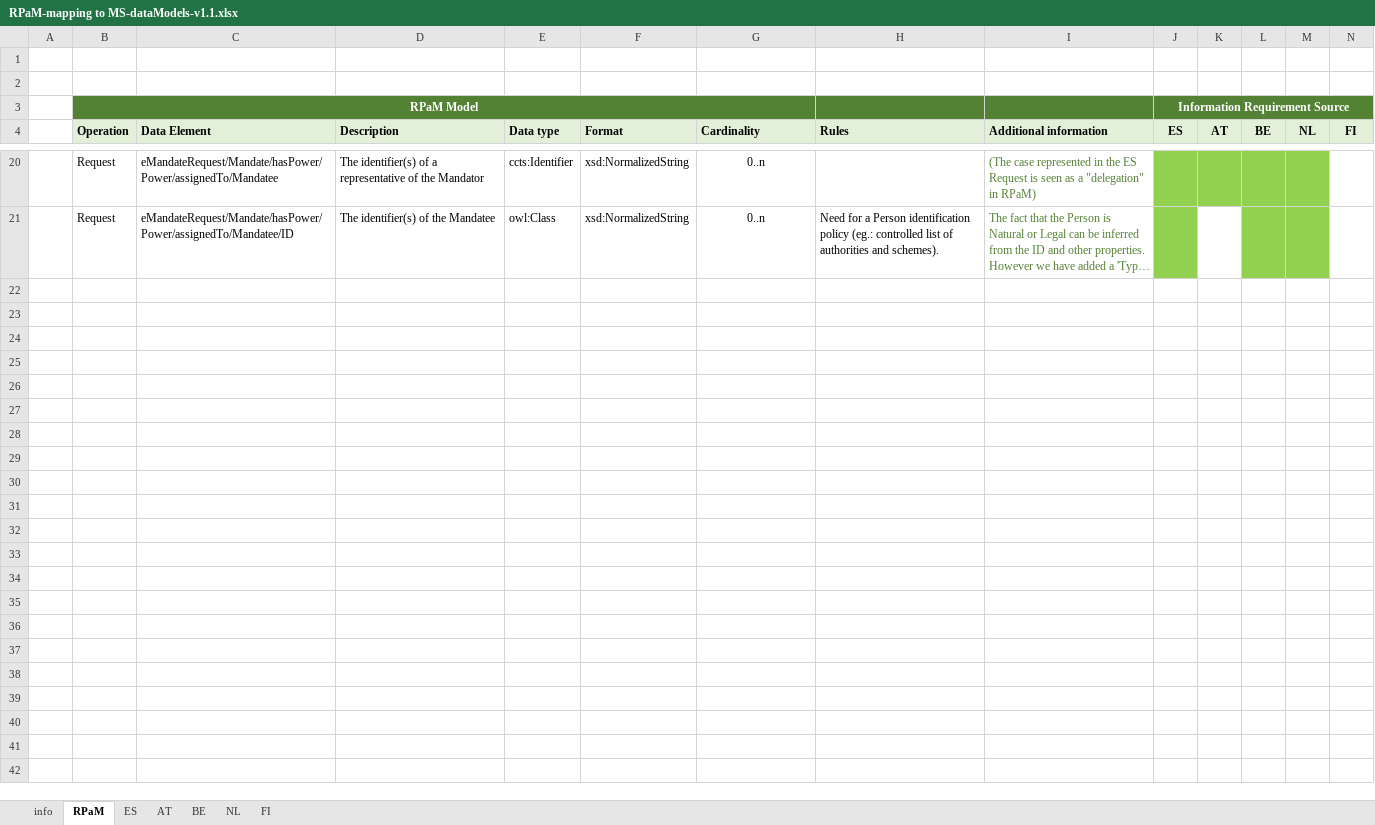
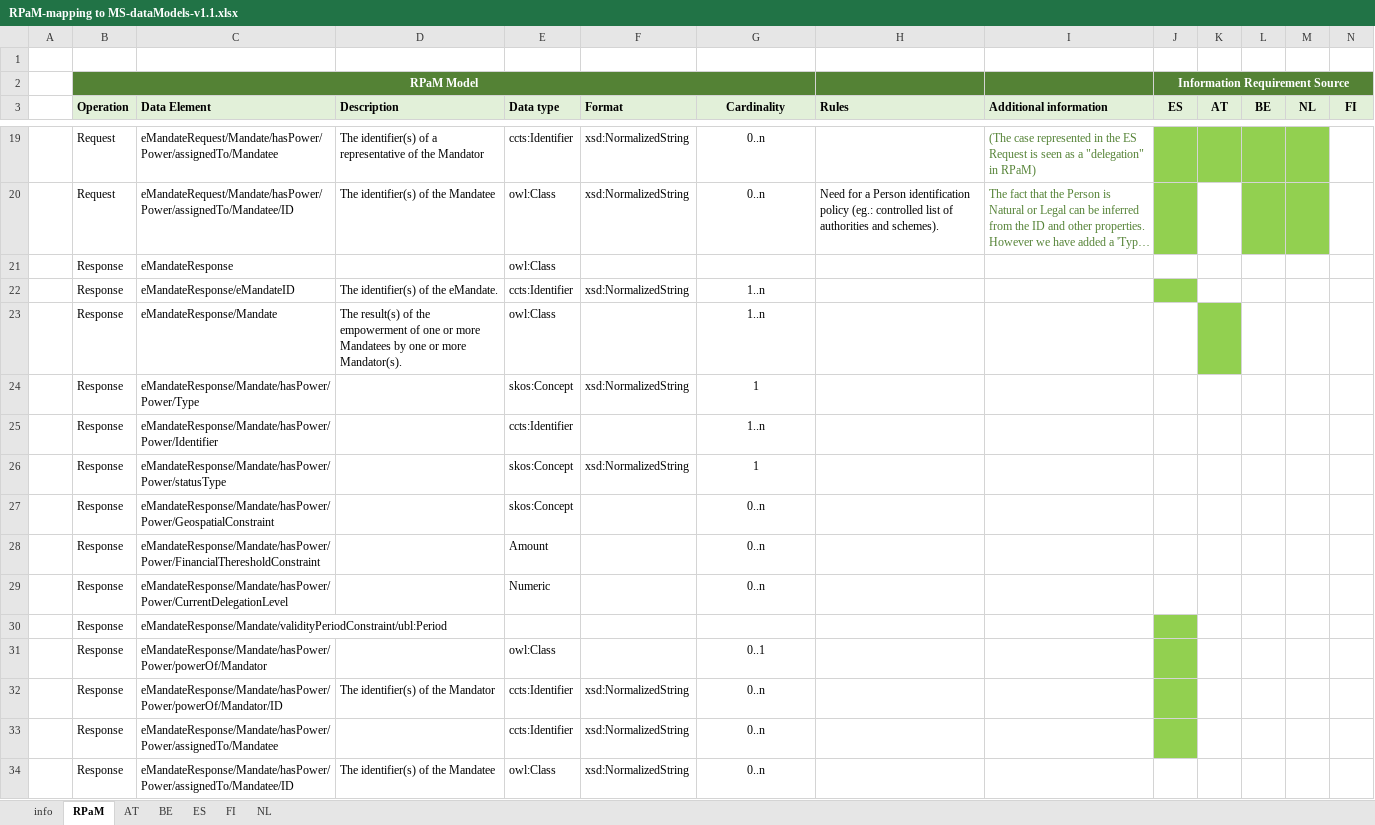
Before and after one commit to everis-rpam/RPaM-Ontology, an Excel workbook: 02-Conceptual Data Model/rpam/MS-RPaM/RPaM-mapping to MS-dataModels-v1.1.xlsx, sheet RPaM, drawn as a sheet; only a part is shown, gaps mark what is left out; long unchanged cells end in …; values as stored, in another font and other column widths than the file's, no borders; removed rows and columns are numbered as before the commit, all else as after; the diff names each change by its address in the sheet, - before the commit and + after, or states it on an @@ line.

```diff
--- a/02-Conceptual Data Model/rpam/MS-RPaM/RPaM-mapping to MS-dataModels-v1.1.xlsx (sheet RPaM)
+++ b/02-Conceptual Data Model/rpam/MS-RPaM/RPaM-mapping to MS-dataModels-v1.1.xlsx (sheet RPaM)
@@ sheet tab order changed: info | RPaM | AT | BE | ES | FI | NL @@
-row 2: (empty)
-G3 alignment: left
+G3 alignment: center
+row 21:  | Response | eMandateResponse |  | owl:Class
+row 22:  | Response | eMandateResponse/eMandateID | The identifier(s) of the eMandate. | ccts:Identifier | xsd:NormalizedString | 1..n
+row 23:  | Response | eMandateResponse/Mandate | The result(s) of the empowerment of one or more Mandatees by one or more Mandator(s). | owl:Class |  | 1..n
+row 24:  | Response | eMandateResponse/Mandate/hasPower/Power/Type |  | skos:Concept | xsd:NormalizedString | 1
+row 25:  | Response | eMandateResponse/Mandate/hasPower/Power/Identifier |  | ccts:Identifier |  | 1..n
+row 26:  | Response | eMandateResponse/Mandate/hasPower/Power/statusType |  | skos:Concept | xsd:NormalizedString | 1
+row 27:  | Response | eMandateResponse/Mandate/hasPower/Power/GeospatialConstraint |  | skos:Concept |  | 0..n
+row 28:  | Response | eMandateResponse/Mandate/hasPower/Power/FinancialTheresholdConstraint |  | Amount |  | 0..n
+row 29:  | Response | eMandateResponse/Mandate/hasPower/Power/CurrentDelegationLevel |  | Numeric |  | 0..n
+row 30:  | Response | eMandateResponse/Mandate/validityPeriodConstraint/ubl:Period
+row 31:  | Response | eMandateResponse/Mandate/hasPower/Power/powerOf/Mandator |  | owl:Class |  | 0..1
+row 32:  | Response | eMandateResponse/Mandate/hasPower/Power/powerOf/Mandator/ID | The identifier(s) of the Mandator | ccts:Identifier | xsd:NormalizedString | 0..n
+row 33:  | Response | eMandateResponse/Mandate/hasPower/Power/assignedTo/Mandatee |  | ccts:Identifier | xsd:NormalizedString | 0..n
+row 34:  | Response | eMandateResponse/Mandate/hasPower/Power/assignedTo/Mandatee/ID | The identifier(s) of the Mandatee | owl:Class | xsd:NormalizedString | 0..n
```
Also changed, not shown: sheet ES, sheet BE, sheet AT, 2 other files.
